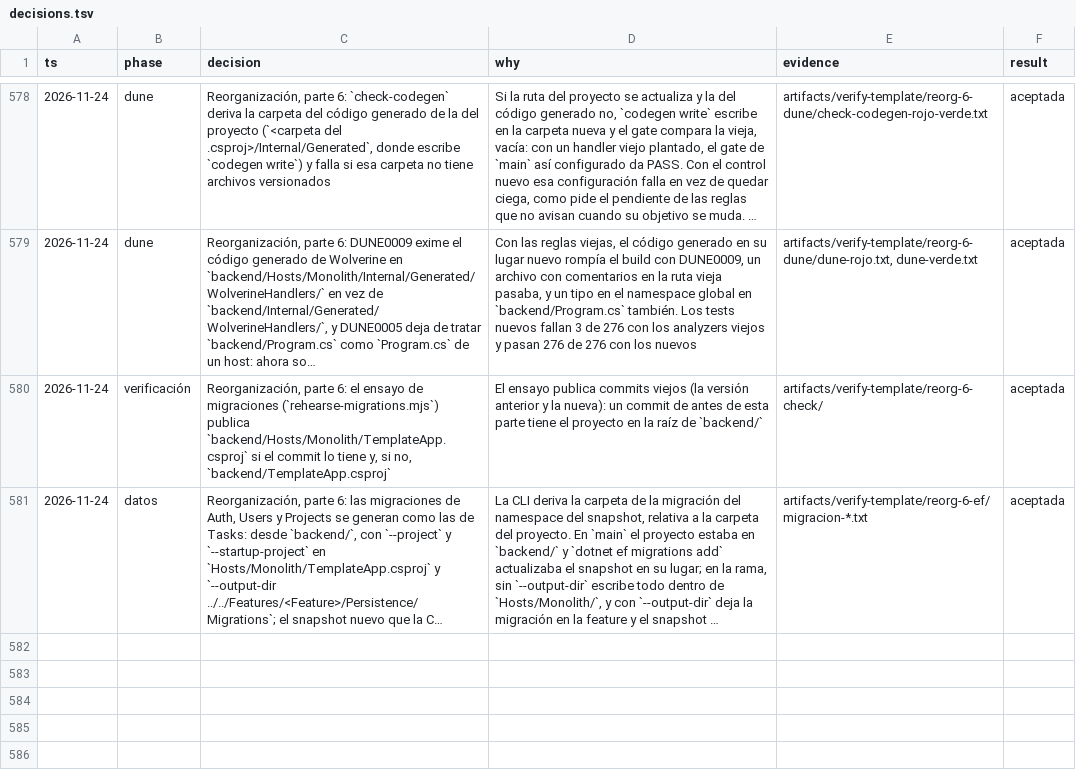
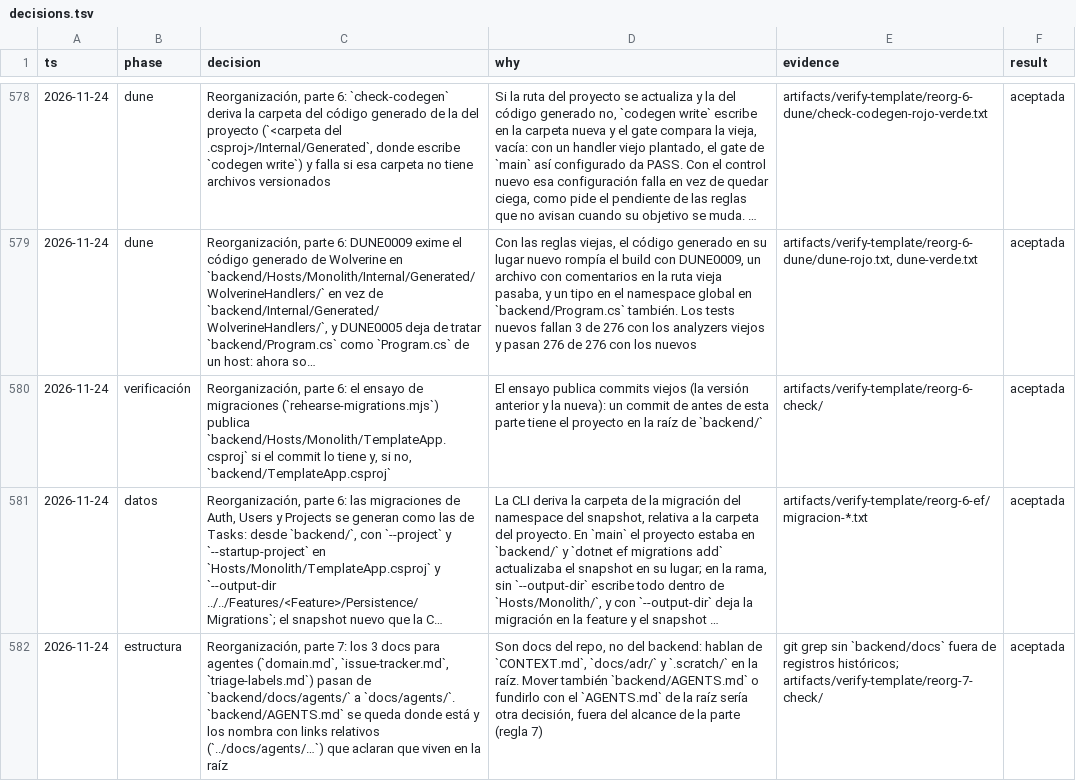
Before and after one commit to tobiasesquivel/full-stack-template, a TSV file: docs/decisions.tsv, drawn as a sheet; only a part is shown, gaps mark what is left out; long unchanged cells end in …; the diff names each change by its address in the sheet, - before the commit and + after, or states it on an @@ line.

Commit message:
Anota la decisión de la parte 7 de la reorganización

```diff
--- a/docs/decisions.tsv
+++ b/docs/decisions.tsv
+row 582: 2026-11-24 | estructura | Reorganización, parte 7: los 3 docs para agentes (`domain.md`, `issue-tracker.md`, `triage-labels.md`) pasan de `backend/docs/agents/` a `docs/agents/`. `backend/AGENTS.md` se queda donde está y los nombra con links relativos (`../docs/agents/…`) que aclaran que viven en la raíz | Son docs del repo, no del backend: hablan de `CONTEXT.md`, `docs/adr/` y `.scratch/` en la raíz. Mover también `backend/AGENTS.md` o fundirlo con el `AGENTS.md` de la raíz sería otra decisión, fuera del alcance de la parte (regla 7) | git grep sin `backend/docs` fuera de registros históricos; artifacts/verify-template/reorg-7-check/ | aceptada
```
